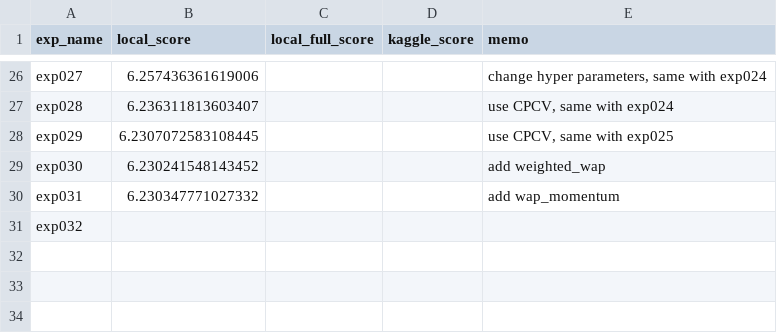
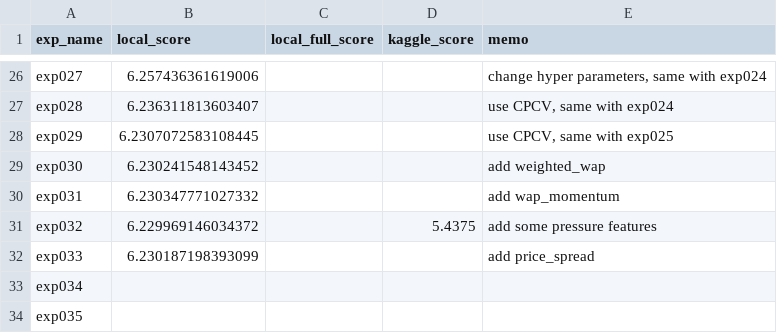
Before and after one commit to shyu61/kaggle-optiver-trading-at-the-close, a CSV file: history.csv, drawn as a sheet; only a part is shown, gaps mark what is left out.

```diff
--- a/history.csv
+++ b/history.csv
@@ -32,2 +32,5 @@ exp030,6.230241548143452,,,add weighted_wap
 exp031,6.230347771027332,,,add wap_momentum
-exp032,,,,
+exp032,6.229969146034372,,5.4375,add some pressure features
+exp033,6.230187198393099,,,add price_spread
+exp034,,,,
+exp035,,,,
```
Also changed, not shown: 4 other files.
